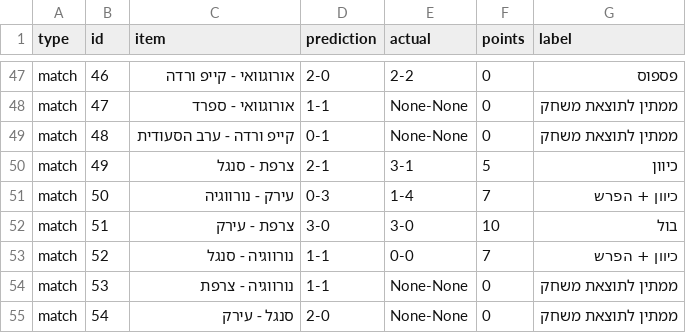
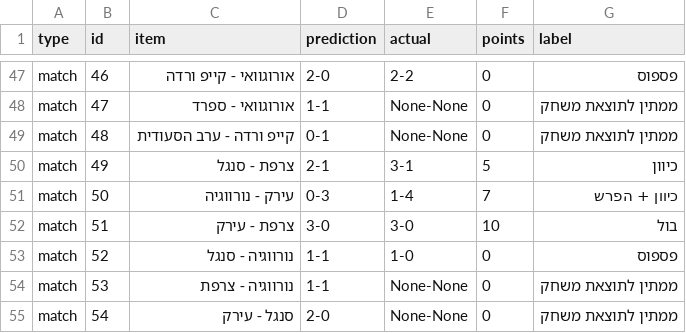
Before and after one commit to efikatash/worldcup-dashboard-2026, a CSV file: efi_katash_audit.csv, drawn as a sheet; only a part is shown, gaps mark what is left out.

```diff
--- a/efi_katash_audit.csv
+++ b/efi_katash_audit.csv
@@ -52,3 +52,3 @@ match,50,עירק - נורווגיה,0-3,1-4,7,כיוון + הפרש
 match,51,צרפת - עירק,3-0,3-0,10,בול
-match,52,נורווגיה - סנגל,1-1,0-0,7,כיוון + הפרש
+match,52,נורווגיה - סנגל,1-1,1-0,0,פספוס
 match,53,נורווגיה - צרפת,1-1,None-None,0,ממתין לתוצאת משחק
```
Also changed, not shown: espn_live_debug.csv, leaderboard.csv, 4 other files.
